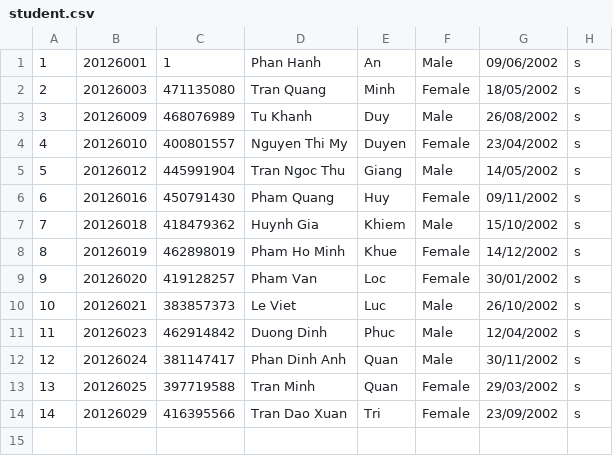
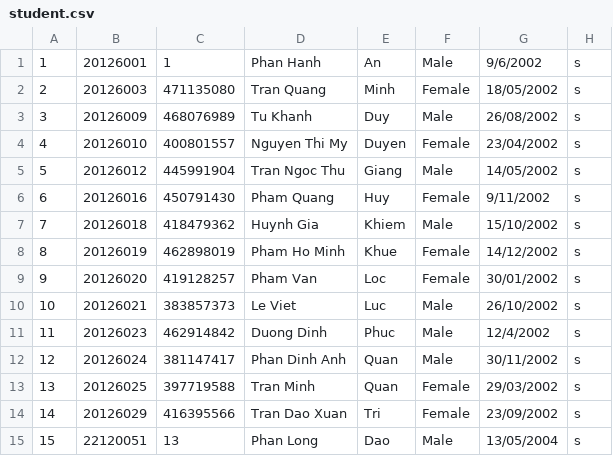
Before and after one commit to longdaophan/course_management_project, a CSV file: bonus_project/student.csv, drawn as a sheet.

```diff
--- a/bonus_project/student.csv
+++ b/bonus_project/student.csv
@@ -1,2 +1,2 @@
-1,20126001,1,Phan Hanh,An,Male,09/06/2002,s
+1,20126001,1,Phan Hanh,An,Male,9/6/2002,s
 2,20126003,471135080,Tran Quang,Minh,Female,18/05/2002,s
@@ -5,3 +5,3 @@
 5,20126012,445991904,Tran Ngoc Thu,Giang,Male,14/05/2002,s
-6,20126016,450791430,Pham Quang,Huy,Female,09/11/2002,s
+6,20126016,450791430,Pham Quang,Huy,Female,9/11/2002,s
 7,20126018,418479362,Huynh Gia,Khiem,Male,15/10/2002,s
@@ -10,3 +10,3 @@
 10,20126021,383857373,Le Viet,Luc,Male,26/10/2002,s
-11,20126023,462914842,Duong Dinh,Phuc,Male,12/04/2002,s
+11,20126023,462914842,Duong Dinh,Phuc,Male,12/4/2002,s
 12,20126024,381147417,Phan Dinh Anh,Quan,Male,30/11/2002,s
@@ -14 +14,2 @@
 14,20126029,416395566,Tran Dao Xuan,Tri,Female,23/09/2002,s
+15,22120051,13,Phan Long,Dao,Male,13/05/2004,s
```
Also changed, not shown: 9 other files.
